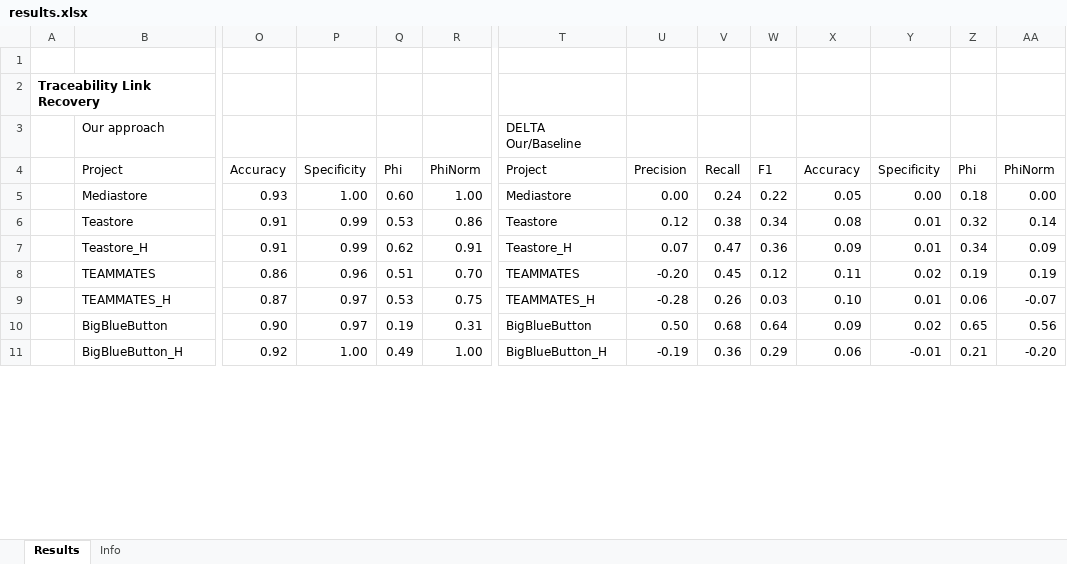
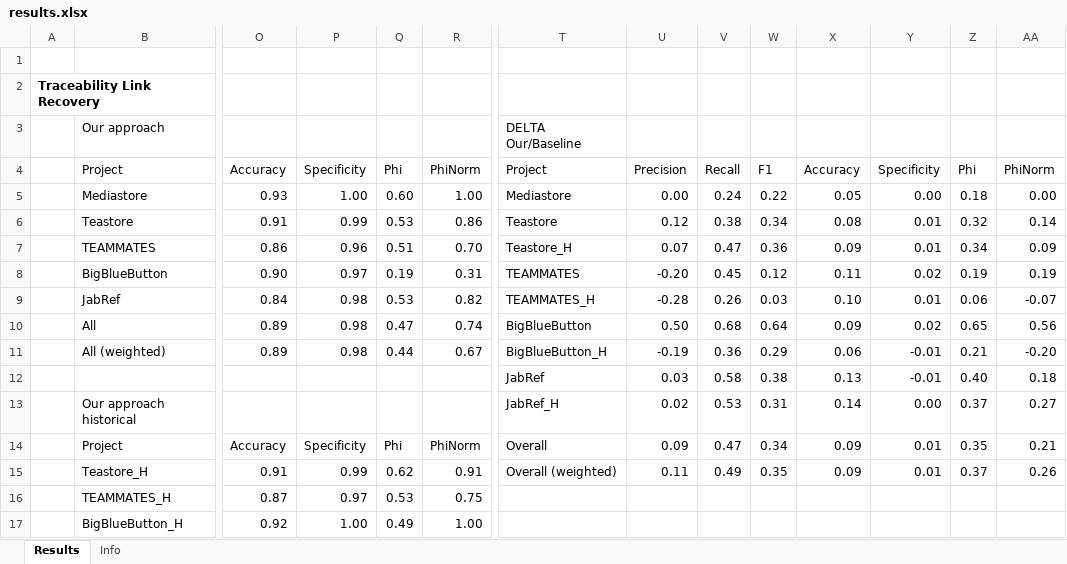
Before and after one commit to ArDoCo/DetectingInconsistenciesInSoftwareArchitectureDocumentationUsingTraceabilityLinkRecovery, an Excel workbook: results/results.xlsx, sheet Results, drawn as a sheet; only a part is shown, gaps mark what is left out; values as stored, in another font and other column widths than the file's, no borders; conditional formats not drawn; removed rows and columns are numbered as before the commit, all else as after; rows hold the shown columns only; the diff covers the shown part only; the diff names each change by its address in the sheet, - before the commit and + after, or states it on an @@ line.

Commit message:
Update results
Split the current and historical parts

```diff
--- a/results/results.xlsx (sheet Results)
+++ b/results/results.xlsx (sheet Results)
+row 7:  | TEAMMATES | 0.86 | 0.96 | 0.51 | 0.70 | Teastore_H | 0.07 | 0.47 | 0.36 | 0.09 | 0.01 | 0.34 | 0.09
+row 8:  | BigBlueButton | 0.90 | 0.97 | 0.19 | 0.31 | TEAMMATES | -0.20 | 0.45 | 0.12 | 0.11 | 0.02 | 0.19 | 0.19
+row 9:  | JabRef | 0.84 | 0.98 | 0.53 | 0.82 | TEAMMATES_H | -0.28 | 0.26 | 0.03 | 0.10 | 0.01 | 0.06 | -0.07
+row 10:  | All | 0.89 | 0.98 | 0.47 | 0.74 | BigBlueButton | 0.50 | 0.68 | 0.64 | 0.09 | 0.02 | 0.65 | 0.56
+row 11:  | All (weighted) | 0.89 | 0.98 | 0.44 | 0.67 | BigBlueButton_H | -0.19 | 0.36 | 0.29 | 0.06 | -0.01 | 0.21 | -0.20
+row 12:  |  |  |  |  |  | JabRef | 0.03 | 0.58 | 0.38 | 0.13 | -0.01 | 0.40 | 0.18
+row 13:  | Our approach historical |  |  |  |  | JabRef_H | 0.02 | 0.53 | 0.31 | 0.14 | 0.00 | 0.37 | 0.27
+row 14:  | Project | Accuracy | Specificity | Phi | PhiNorm | Overall | 0.09 | 0.47 | 0.34 | 0.09 | 0.01 | 0.35 | 0.21
-T15: Teastore_H
+T15: Overall (weighted)
-U15: 0.07
+U15: 0.11
-V15: 0.47
+V15: 0.49
-W15: 0.36
+W15: 0.35
-Z15: 0.34
+Z15: 0.37
-AA15: 0.09
+AA15: 0.26
-row 8:  | TEAMMATES | 0.86 | 0.96 | 0.51 | 0.70 | TEAMMATES | -0.20 | 0.45 | 0.12 | 0.11 | 0.02 | 0.19 | 0.19
-T16: TEAMMATES_H
+T16: (empty)
-U16: -0.28
+U16: (empty)
-V16: 0.26
+V16: (empty)
-W16: 0.03
+W16: (empty)
-X16: 0.10
+X16: (empty)
-Y16: 0.01
+Y16: (empty)
-Z16: 0.06
+Z16: (empty)
-AA16: -0.07
+AA16: (empty)
-row 10:  | BigBlueButton | 0.90 | 0.97 | 0.19 | 0.31 | BigBlueButton | 0.50 | 0.68 | 0.64 | 0.09 | 0.02 | 0.65 | 0.56
-T17: BigBlueButton_H
+T17: (empty)
-U17: -0.19
+U17: (empty)
-V17: 0.36
+V17: (empty)
-W17: 0.29
+W17: (empty)
-X17: 0.06
+X17: (empty)
-Y17: -0.01
+Y17: (empty)
-Z17: 0.21
+Z17: (empty)
-AA17: -0.20
+AA17: (empty)
```
Also changed, not shown: 50 added rows, 13 removed rows, 3 moved rows and 298 edited cells elsewhere in this sheet, sheet Info, formulas that keep their value.
